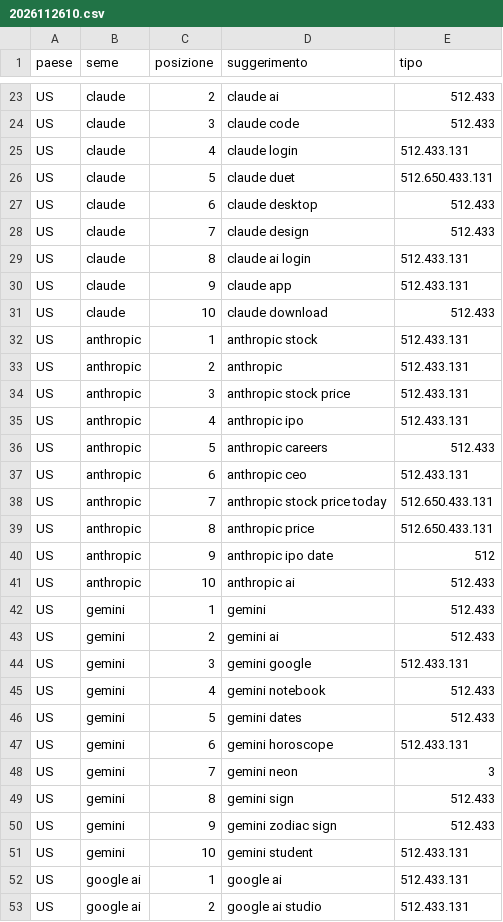
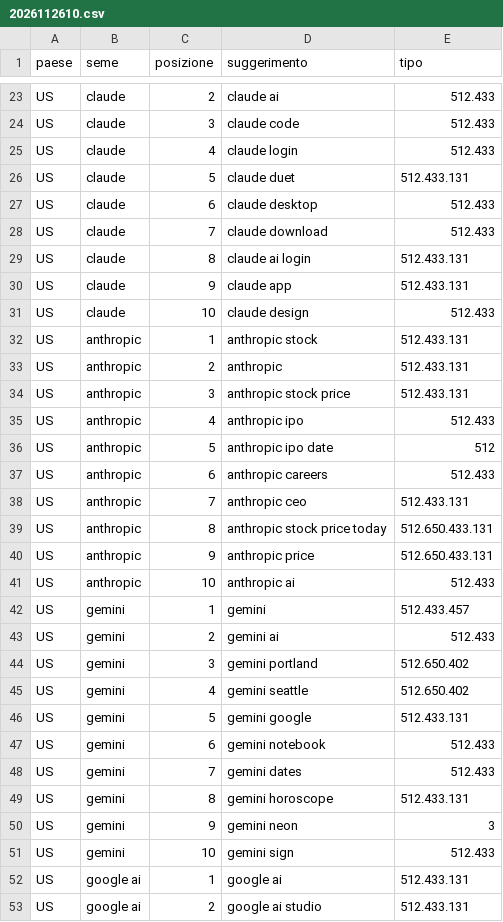
Before and after one commit to manliograndi-del/manliograndi-del.github.io, a CSV file: .github/ricerche/sugg/2026112610.csv, drawn as a sheet; only a part is shown, gaps mark what is left out; the diff covers the shown part only.

Commit message:
AIgregatore: breaking news e ricerche delle ultime ore

```diff
--- a/.github/ricerche/sugg/2026112610.csv
+++ b/.github/ricerche/sugg/2026112610.csv
@@ -24,9 +24,9 @@ US,claude,2,claude ai,512.433
 US,claude,3,claude code,512.433
-US,claude,4,claude login,512.433.131
-US,claude,5,claude duet,512.650.433.131
+US,claude,4,claude login,512.433
+US,claude,5,claude duet,512.433.131
 US,claude,6,claude desktop,512.433
-US,claude,7,claude design,512.433
+US,claude,7,claude download,512.433
 US,claude,8,claude ai login,512.433.131
 US,claude,9,claude app,512.433.131
-US,claude,10,claude download,512.433
+US,claude,10,claude design,512.433
 US,anthropic,1,anthropic stock,512.433.131
@@ -34,19 +34,19 @@ US,anthropic,2,anthropic,512.433.131
 US,anthropic,3,anthropic stock price,512.433.131
-US,anthropic,4,anthropic ipo,512.433.131
-US,anthropic,5,anthropic careers,512.433
-US,anthropic,6,anthropic ceo,512.433.131
-US,anthropic,7,anthropic stock price today,512.650.433.131
-US,anthropic,8,anthropic price,512.650.433.131
-US,anthropic,9,anthropic ipo date,512
+US,anthropic,4,anthropic ipo,512.433
+US,anthropic,5,anthropic ipo date,512
+US,anthropic,6,anthropic careers,512.433
+US,anthropic,7,anthropic ceo,512.433.131
+US,anthropic,8,anthropic stock price today,512.650.433.131
+US,anthropic,9,anthropic price,512.650.433.131
 US,anthropic,10,anthropic ai,512.433
-US,gemini,1,gemini,512.433
+US,gemini,1,gemini,512.433.457
 US,gemini,2,gemini ai,512.433
-US,gemini,3,gemini google,512.433.131
-US,gemini,4,gemini notebook,512.433
-US,gemini,5,gemini dates,512.433
-US,gemini,6,gemini horoscope,512.433.131
-US,gemini,7,gemini neon,3
-US,gemini,8,gemini sign,512.433
-US,gemini,9,gemini zodiac sign,512.433
-US,gemini,10,gemini student,512.433.131
+US,gemini,3,gemini portland,512.650.402
+US,gemini,4,gemini seattle,512.650.402
+US,gemini,5,gemini google,512.433.131
+US,gemini,6,gemini notebook,512.433
+US,gemini,7,gemini dates,512.433
+US,gemini,8,gemini horoscope,512.433.131
+US,gemini,9,gemini neon,3
+US,gemini,10,gemini sign,512.433
 US,google ai,1,google ai,512.433.131
```
Also changed, not shown: 26 edited cells elsewhere in this file, 1 other file.
